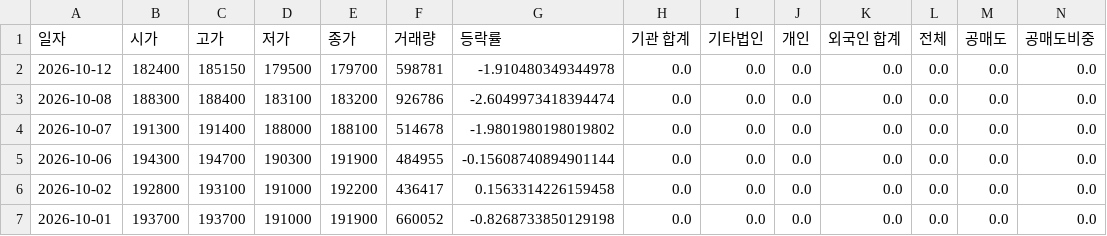
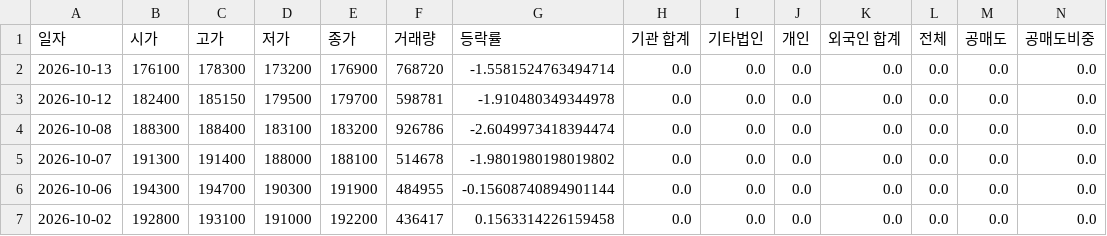
Before and after one commit to ccyun95/Internet_telecom_payment_work, a CSV file: data/NAVER_035420_stock_data.csv, drawn as a sheet; only a part is shown; the shorter side is filled out with more unchanged rows; rows hold the shown columns only; the diff names each change by its address in the sheet, - before the commit and + after, or states it on an @@ line.

```diff
--- a/data/NAVER_035420_stock_data.csv
+++ b/data/NAVER_035420_stock_data.csv
+row 2: 2026-10-13 | 176100 | 178300 | 173200 | 176900 | 768720 | -1.5581524763494714 | 0.0 | 0.0 | 0.0 | 0.0 | 0.0 | 0.0 | 0.0
```
Also changed, not shown: data/Hecto_Innovation_214180_stock_data.csv, data/ITcen_Global_124500_stock_data.csv, 8 other files.
